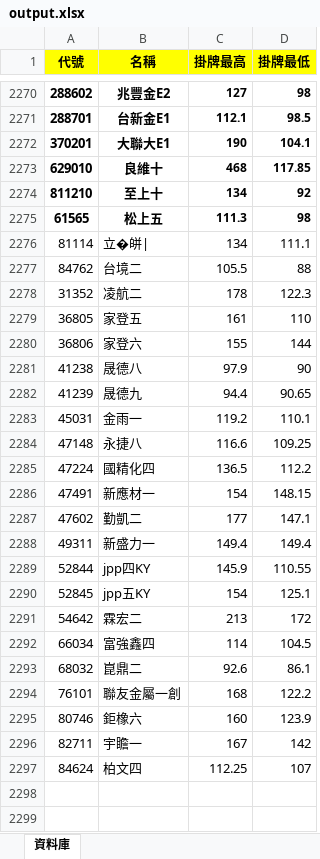
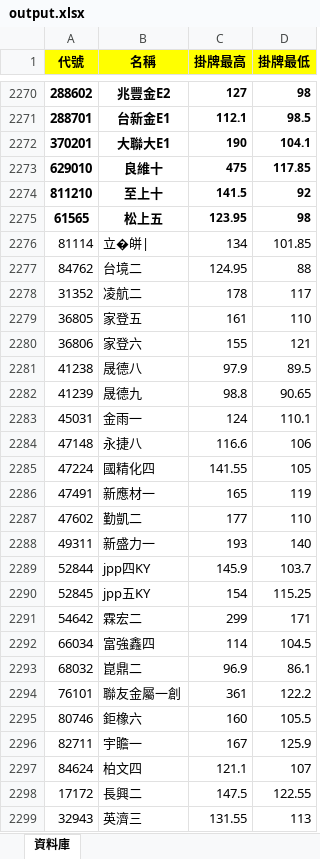
Before and after one commit to ianlife4/cb-history, an Excel workbook: data/output.xlsx, sheet 資料庫, drawn as a sheet; only a part is shown, gaps mark what is left out; values as stored, in another font and other column widths than the file's, no borders; conditional formats not drawn; the diff covers the shown part only; the diff names each change by its address in the sheet, - before the commit and + after, or states it on an @@ line.

```diff
--- a/data/output.xlsx (sheet 資料庫)
+++ b/data/output.xlsx (sheet 資料庫)
-C2273 (掛牌最高): 468
+C2273 (掛牌最高): 475
-C2274 (掛牌最高): 134
+C2274 (掛牌最高): 141.5
-C2275 (掛牌最高): 111.3
+C2275 (掛牌最高): 123.95
-D2276 (掛牌最低): 111.1
+D2276 (掛牌最低): 101.85
-C2277 (掛牌最高): 105.5
+C2277 (掛牌最高): 124.95
-D2278 (掛牌最低): 122.3
+D2278 (掛牌最低): 117
-D2280 (掛牌最低): 144
+D2280 (掛牌最低): 121
-D2281 (掛牌最低): 90
+D2281 (掛牌最低): 89.5
-C2282 (掛牌最高): 94.4
+C2282 (掛牌最高): 98.8
-C2283 (掛牌最高): 119.2
+C2283 (掛牌最高): 124
-D2284 (掛牌最低): 109.25
+D2284 (掛牌最低): 106
-C2285 (掛牌最高): 136.5
+C2285 (掛牌最高): 141.55
-D2285 (掛牌最低): 112.2
+D2285 (掛牌最低): 105
-C2286 (掛牌最高): 154
+C2286 (掛牌最高): 165
-D2286 (掛牌最低): 148.15
+D2286 (掛牌最低): 119
-D2287 (掛牌最低): 147.1
+D2287 (掛牌最低): 110
-C2288 (掛牌最高): 149.4
+C2288 (掛牌最高): 193
-D2288 (掛牌最低): 149.4
+D2288 (掛牌最低): 140
-D2289 (掛牌最低): 110.55
+D2289 (掛牌最低): 103.7
-D2290 (掛牌最低): 125.1
+D2290 (掛牌最低): 115.25
-C2291 (掛牌最高): 213
+C2291 (掛牌最高): 299
-D2291 (掛牌最低): 172
+D2291 (掛牌最低): 171
-C2293 (掛牌最高): 92.6
+C2293 (掛牌最高): 96.9
-C2294 (掛牌最高): 168
+C2294 (掛牌最高): 361
-D2295 (掛牌最低): 123.9
+D2295 (掛牌最低): 105.5
-D2296 (掛牌最低): 142
+D2296 (掛牌最低): 125.9
-C2297 (掛牌最高): 112.25
+C2297 (掛牌最高): 121.1
+row 2298: 17172 | 長興二 | 147.5 | 122.55
+row 2299: 32943 | 英濟三 | 131.55 | 113
```
Also changed, not shown: 24 added rows and 123 edited cells elsewhere in this sheet, 2 other files.
